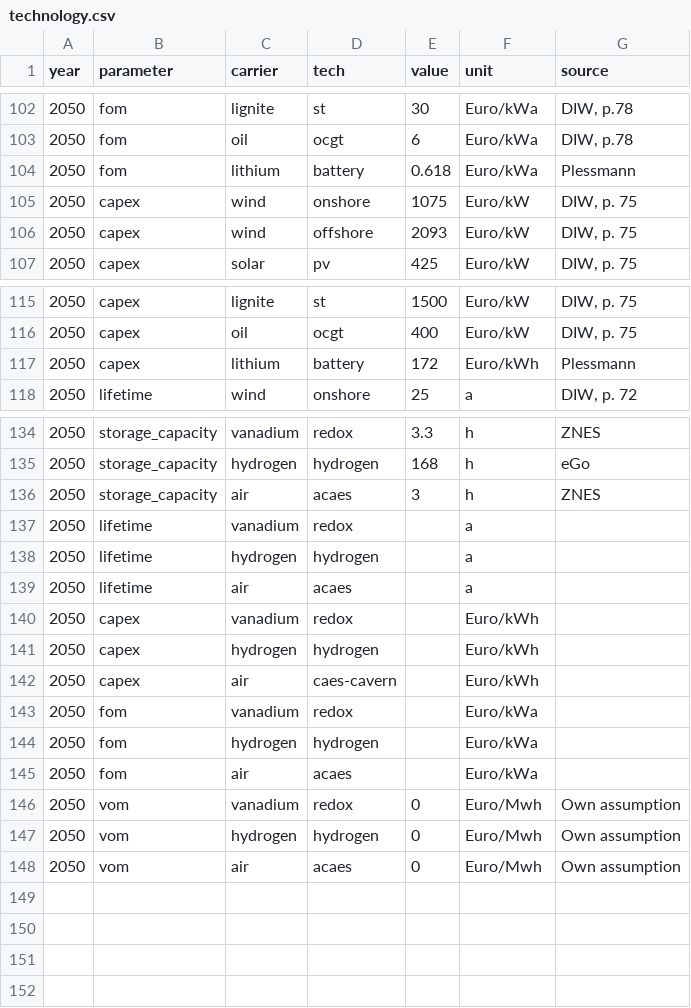
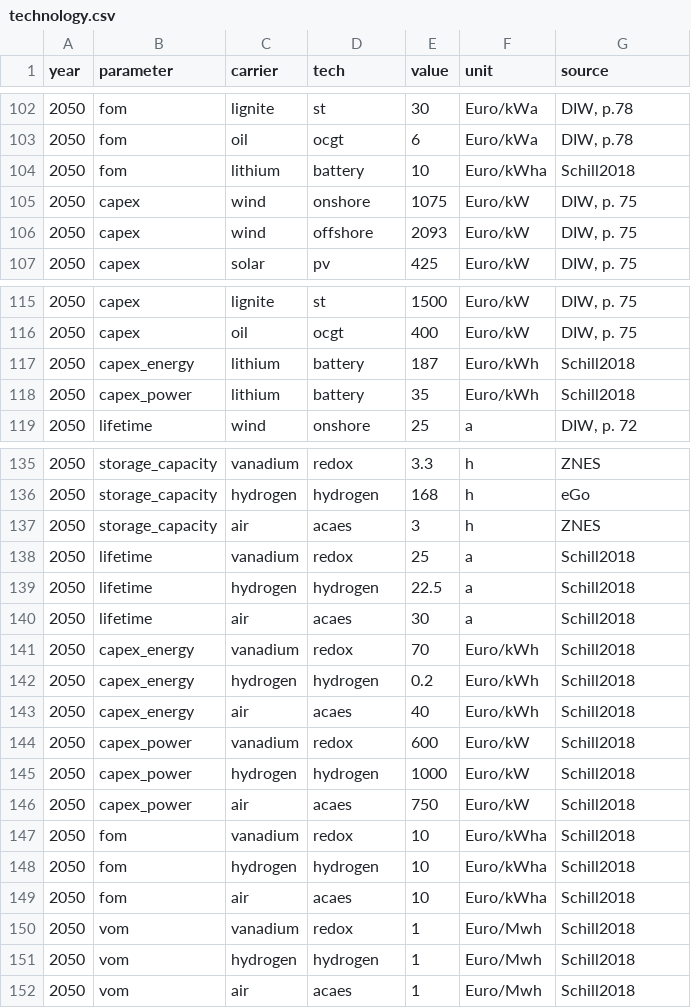
Before and after one commit to ZNES-datapackages/angus-input-data, a CSV file: technology/technology.csv, drawn as a sheet; only a part is shown, gaps mark what is left out.

Commit message:
Add storage costs and data

```diff
--- a/technology/technology.csv
+++ b/technology/technology.csv
@@ -103,3 +103,3 @@ year,parameter,carrier,tech,value,unit,source
 2050,fom,oil,ocgt,6,Euro/kWa,"DIW, p.78"
-2050,fom,lithium,battery,0.618,Euro/kWa,Plessmann
+2050,fom,lithium,battery,10,Euro/kWha,Schill2018
 2050,capex,wind,onshore,1075,Euro/kW,"DIW, p. 75"
@@ -116,3 +116,4 @@ year,parameter,carrier,tech,value,unit,source
 2050,capex,oil,ocgt,400,Euro/kW,"DIW, p. 75"
-2050,capex,lithium,battery,172,Euro/kWh,Plessmann
+2050,capex_energy,lithium,battery,187,Euro/kWh,Schill2018
+2050,capex_power,lithium,battery,35,Euro/kWh,Schill2018
 2050,lifetime,wind,onshore,25,a,"DIW, p. 72"
@@ -136,13 +137,16 @@ year,parameter,carrier,tech,value,unit,source
 2050,storage_capacity,air,acaes,3,h,ZNES
-2050,lifetime,vanadium,redox,,a,
-2050,lifetime,hydrogen,hydrogen,,a,
-2050,lifetime,air,acaes,,a,
-2050,capex,vanadium,redox,,Euro/kWh,
-2050,capex,hydrogen,hydrogen,,Euro/kWh,
-2050,capex,air,caes-cavern,,Euro/kWh,
-2050,fom,vanadium,redox,,Euro/kWa,
-2050,fom,hydrogen,hydrogen,,Euro/kWa,
-2050,fom,air,acaes,,Euro/kWa,
-2050,vom,vanadium,redox,0,Euro/Mwh,Own assumption
-2050,vom,hydrogen,hydrogen,0,Euro/Mwh,Own assumption
-2050,vom,air,acaes,0,Euro/Mwh,Own assumption
+2050,lifetime,vanadium,redox,25,a,Schill2018
+2050,lifetime,hydrogen,hydrogen,22.5,a,Schill2018
+2050,lifetime,air,acaes,30,a,Schill2018
+2050,capex_energy,vanadium,redox,70,Euro/kWh,Schill2018
+2050,capex_energy,hydrogen,hydrogen,0.2,Euro/kWh,Schill2018
+2050,capex_energy,air,acaes,40,Euro/kWh,Schill2018
+2050,capex_power,vanadium,redox,600,Euro/kW,Schill2018
+2050,capex_power,hydrogen,hydrogen,1000,Euro/kW,Schill2018
+2050,capex_power,air,acaes,750,Euro/kW,Schill2018
+2050,fom,vanadium,redox,10,Euro/kWha,Schill2018
+2050,fom,hydrogen,hydrogen,10,Euro/kWha,Schill2018
+2050,fom,air,acaes,10,Euro/kWha,Schill2018
+2050,vom,vanadium,redox,1,Euro/Mwh,Schill2018
+2050,vom,hydrogen,hydrogen,1,Euro/Mwh,Schill2018
+2050,vom,air,acaes,1,Euro/Mwh,Schill2018
```
Also changed, not shown: 1 other file.
